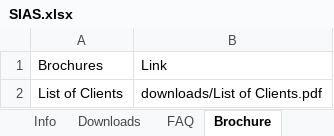
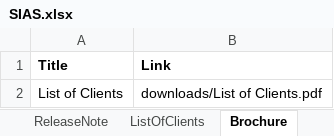
Before and after one commit to okonutnut/digisoft-website, an Excel workbook: public/products/SIAS.xlsx, sheet Brochure, drawn as a sheet; values as stored, in another font and other column widths than the file's, no borders; charts and pictures not drawn; the diff names each change by its address in the sheet, - before the commit and + after, or states it on an @@ line.

```diff
--- a/public/products/SIAS.xlsx (sheet Brochure)
+++ b/public/products/SIAS.xlsx (sheet Brochure)
+sheet tab: ReleaseNote
+sheet tab: ListOfClients
-A1: Brochures
+A1: Title
-A1:B1 bold: off
+A1:B1 bold: on
```
Also changed, not shown: sheet Download, sheet Info, sheet FAQ, other sheet tabs, charts or pictures, 3 other files.
